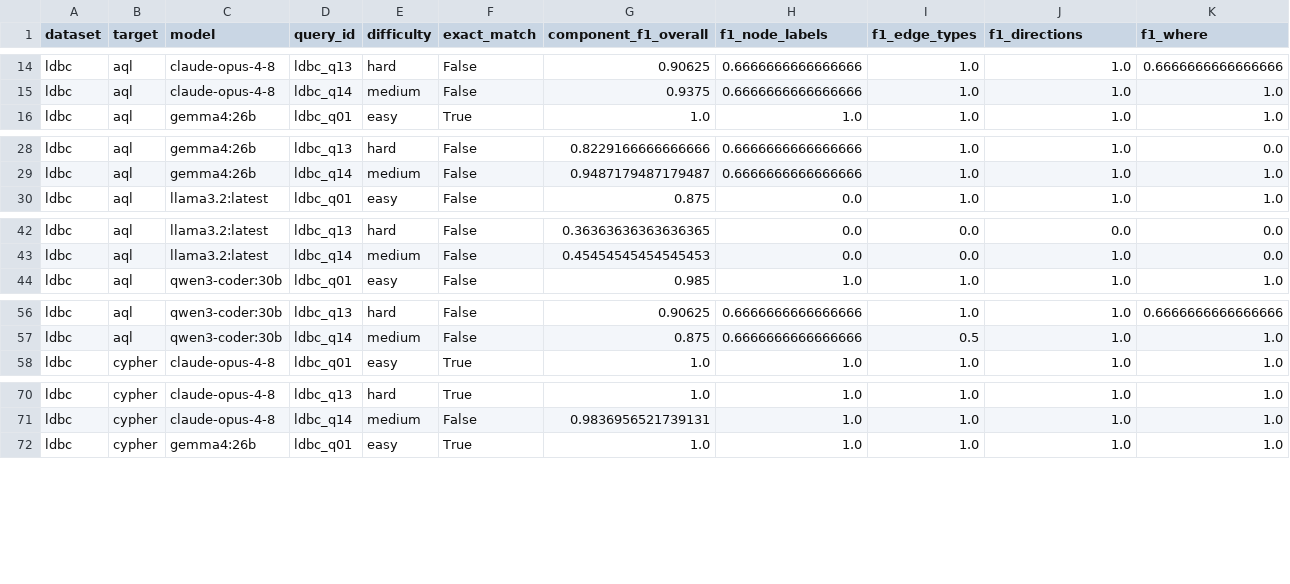
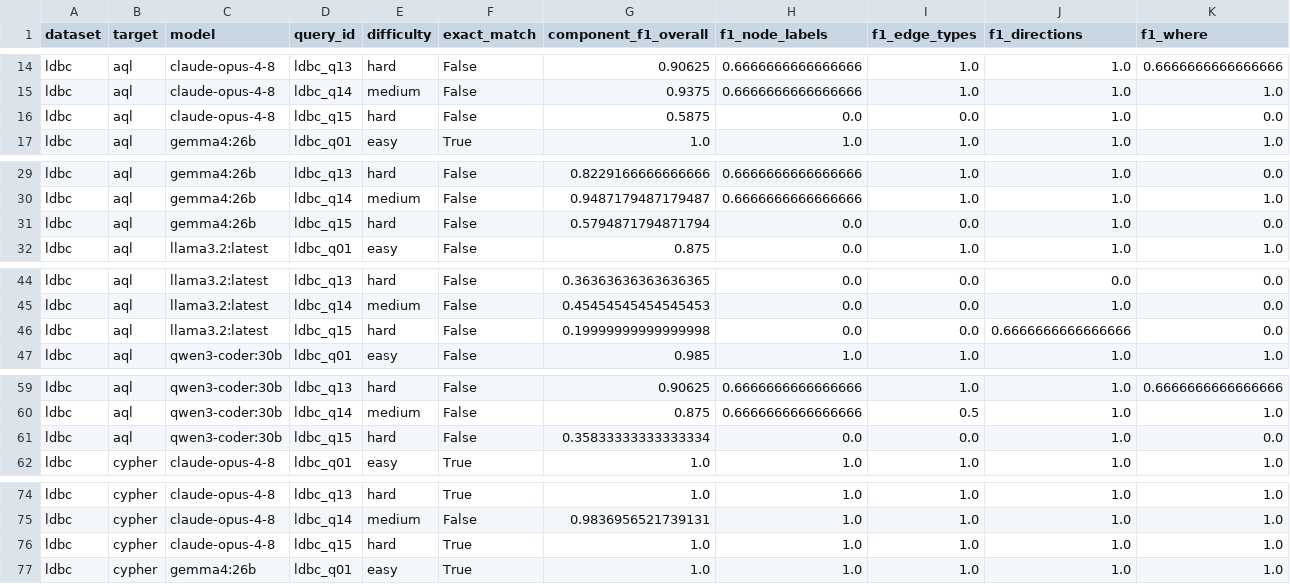
Before and after one commit to obonovai/sql2graph, a CSV file: eval/outputs/metrics/metrics_structural.csv, drawn as a sheet; only a part is shown, gaps mark what is left out; rows hold the shown columns only; the diff covers the shown part only; the diff names each change by its address in the sheet, - before the commit and + after, or states it on an @@ line.

```diff
--- a/eval/outputs/metrics/metrics_structural.csv
+++ b/eval/outputs/metrics/metrics_structural.csv
+row 16: ldbc | aql | claude-opus-4-8 | ldbc_q15 | hard | False | 0.5875 | 0.0 | 0.0 | 1.0 | 0.0
+row 31: ldbc | aql | gemma4:26b | ldbc_q15 | hard | False | 0.5794871794871794 | 0.0 | 0.0 | 1.0 | 0.0
+row 46: ldbc | aql | llama3.2:latest | ldbc_q15 | hard | False | 0.19999999999999998 | 0.0 | 0.0 | 0.6666666666666666 | 0.0
+row 61: ldbc | aql | qwen3-coder:30b | ldbc_q15 | hard | False | 0.35833333333333334 | 0.0 | 0.0 | 1.0 | 0.0
+row 76: ldbc | cypher | claude-opus-4-8 | ldbc_q15 | hard | True | 1.0 | 1.0 | 1.0 | 1.0 | 1.0
```
Also changed, not shown: 7 added rows elsewhere in this file, eval/outputs/metrics/metrics_behavioural.csv, eval/outputs/metrics/metrics_distance.csv, 49 other files.
